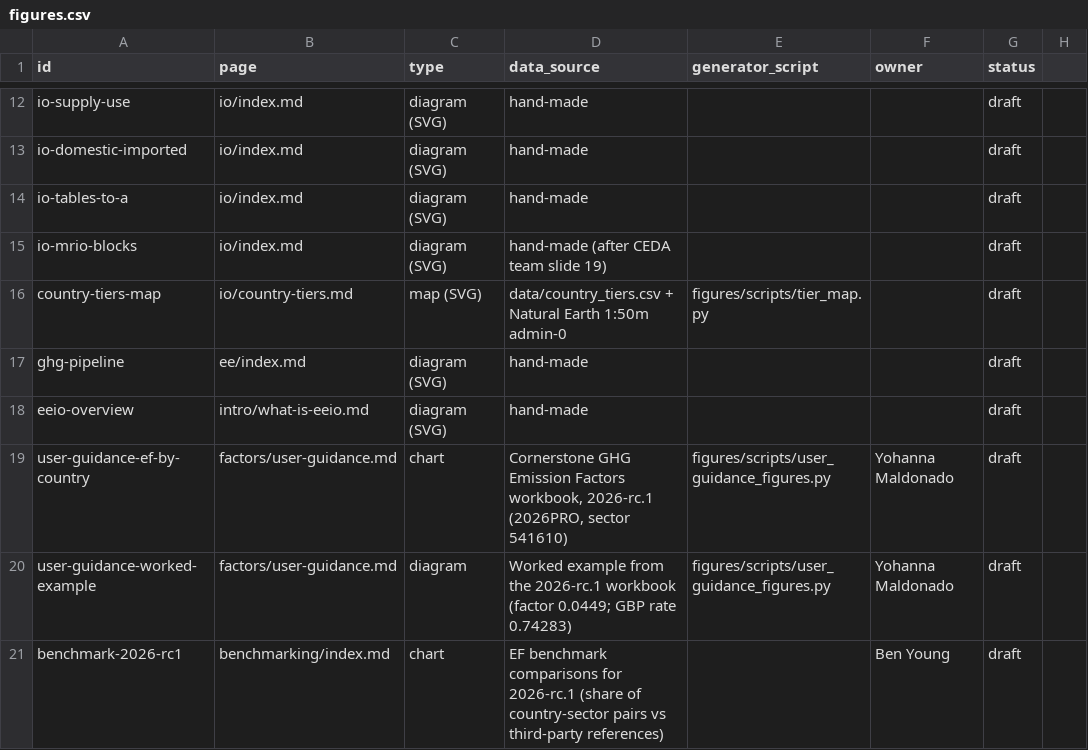
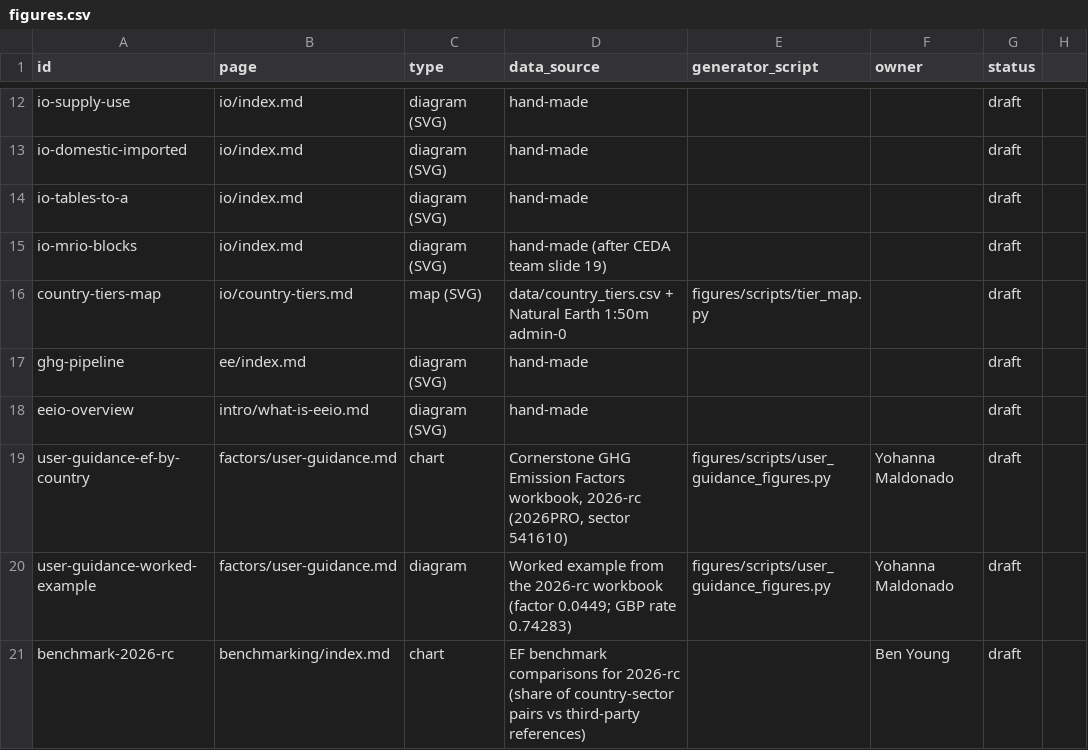
Before and after one commit to cornerstone-data/eeio-docs, a CSV file: figures/figures.csv, drawn as a sheet; only a part is shown, gaps mark what is left out.

```diff
--- a/figures/figures.csv
+++ b/figures/figures.csv
@@ -18,4 +18,4 @@ ghg-pipeline,ee/index.md,diagram (SVG),hand-made,,,draft
 eeio-overview,intro/what-is-eeio.md,diagram (SVG),hand-made,,,draft
-user-guidance-ef-by-country,factors/user-guidance.md,chart,"Cornerstone GHG Emission Factors workbook, 2026-rc.1 (2026PRO, sector 541610)",figures/scripts/user_guidance_figures.py,Yohanna Maldonado,draft
-user-guidance-worked-example,factors/user-guidance.md,diagram,"Worked example from the 2026-rc.1 workbook (factor 0.0449; GBP rate 0.74283)",figures/scripts/user_guidance_figures.py,Yohanna Maldonado,draft
-benchmark-2026-rc1,benchmarking/index.md,chart,"EF benchmark comparisons for 2026-rc.1 (share of country-sector pairs vs third-party references)",,Ben Young,draft
+user-guidance-ef-by-country,factors/user-guidance.md,chart,"Cornerstone GHG Emission Factors workbook, 2026-rc (2026PRO, sector 541610)",figures/scripts/user_guidance_figures.py,Yohanna Maldonado,draft
+user-guidance-worked-example,factors/user-guidance.md,diagram,"Worked example from the 2026-rc workbook (factor 0.0449; GBP rate 0.74283)",figures/scripts/user_guidance_figures.py,Yohanna Maldonado,draft
+benchmark-2026-rc,benchmarking/index.md,chart,"EF benchmark comparisons for 2026-rc (share of country-sector pairs vs third-party references)",,Ben Young,draft
```
Also changed, not shown: 27 other files.
